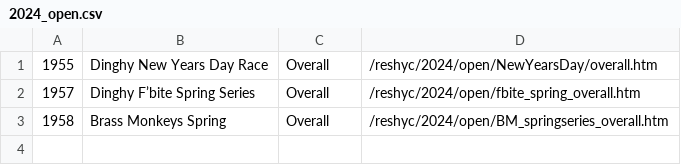
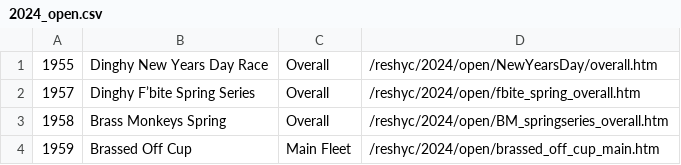
Before and after one commit to markmc/reshyc, a CSV file: backups/admin/2024_open.csv, drawn as a sheet; the diff names each change by its address in the sheet, - before the commit and + after, or states it on an @@ line.

```diff
--- a/backups/admin/2024_open.csv
+++ b/backups/admin/2024_open.csv
+row 4: 1959 | Brassed Off Cup | Main Fleet | /reshyc/2024/open/brassed_off_cup_main.htm
```
